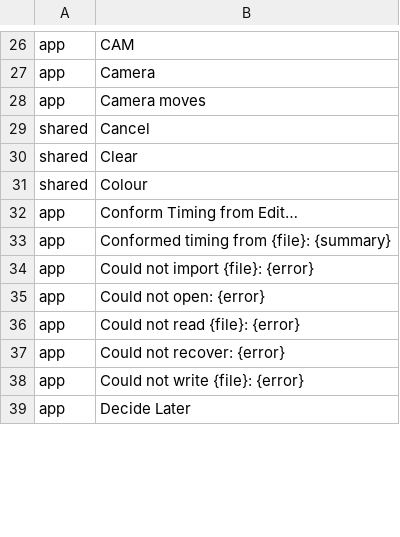
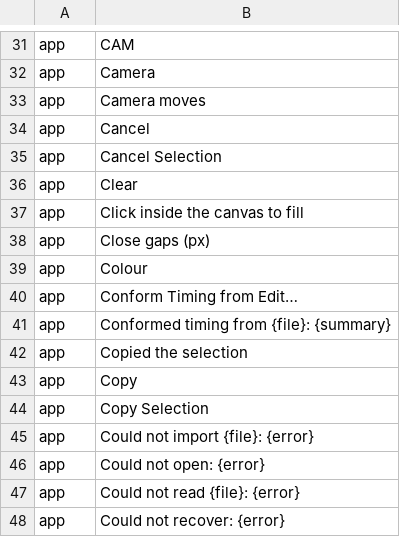
Before and after one commit to XmYx/boardcraft, a TSV file: docs/i18n/boardcraft-strings.tsv, drawn as a sheet; only a part is shown, gaps mark what is left out; the shorter side is filled out with more unchanged rows; the diff covers the shown part only.

Commit message:
Drawing tools: pen tuning, selections, fill, view rotation
- Pen Settings: pressure curve (gamma, previewed), minimum line size and a
  0-10 stroke stabilizer; kept as user preferences through craft-settings.
- Lasso and Rectangle select on the active layer: move, scale and rotate by
  dragging the selection and its handles, with the arrow keys or typed values;
  Enter applies (one undo step), Esc cancels; cut, copy, paste, delete and
  Select All from the keyboard and the Edit menu.
- Fill tool: tolerance, gap closing, sampling the layer or all visible layers.
- View rotation (display only): Shift+[ / Shift+], Shift+0 resets, R+drag,
  typed angle; drawing maps the pointer through the rotation.
- Core: pen (curve, stabilizer), select (masks, bilinear transform) and fill
  (iterative flood fill) with tests; fill, transform_selection and
  clear_selection commands.
- kittest tests drive the tools by keyboard and check undo for each.

```diff
--- a/docs/i18n/boardcraft-strings.tsv
+++ b/docs/i18n/boardcraft-strings.tsv
@@ -28,7 +33,13 @@ app	Camera
 app	Camera moves
-shared	Cancel
-shared	Clear
-shared	Colour
+app	Cancel
+app	Cancel Selection
+app	Clear
+app	Click inside the canvas to fill
+app	Close gaps (px)
+app	Colour
 app	Conform Timing from Edit…
 app	Conformed timing from {file}: {summary}
+app	Copied the selection
+app	Copy
+app	Copy Selection
 app	Could not import {file}: {error}
```
Also changed, not shown: 55 added rows and 31 edited cells elsewhere in this file, 27 other files.
